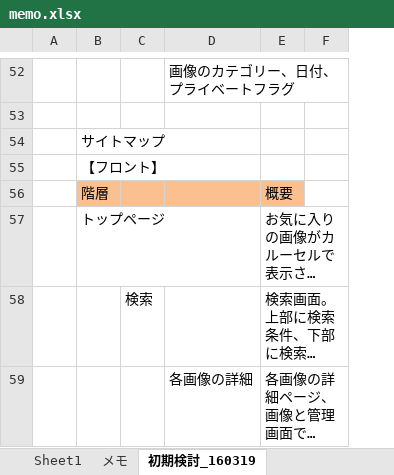
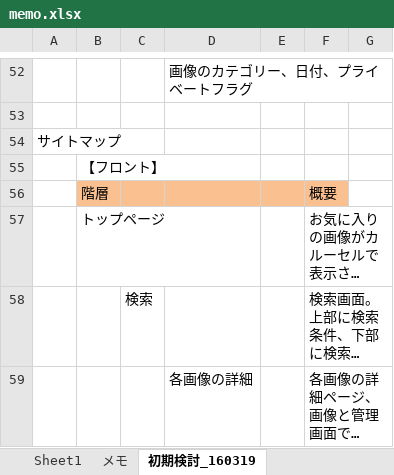
Before and after one commit to irihoshi/doc_iri_test, an Excel workbook: memo.xlsx, sheet 初期検討_160319, drawn as a sheet; only a part is shown, gaps mark what is left out; long unchanged cells end in …; values as stored, in another font and other column widths than the file's, no borders; charts and pictures not drawn; removed rows and columns are numbered as before the commit, all else as after; the diff covers the shown part only; the diff names each change by its address in the sheet, - before the commit and + after, or states it on an @@ line.

```diff
--- a/memo.xlsx (sheet 初期検討_160319)
+++ b/memo.xlsx (sheet 初期検討_160319)
+column E, empty
-row 54:  | サイトマップ
+row 54: サイトマップ
```
Also changed, not shown: 9 added rows and 2 edited cells elsewhere in this sheet, charts or pictures.
